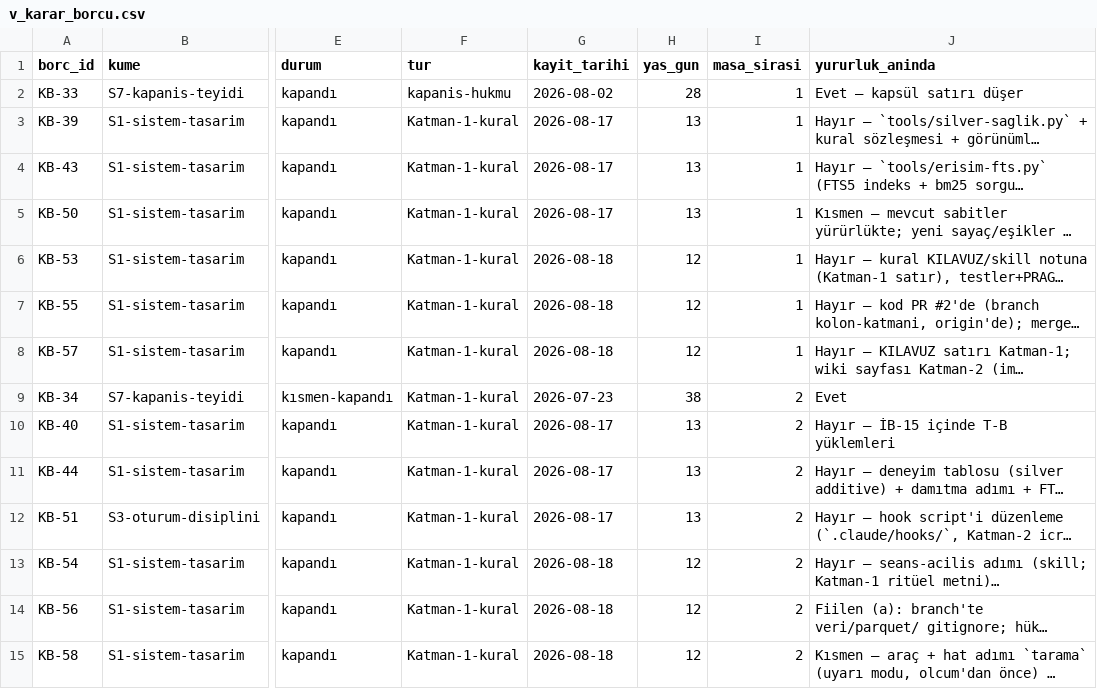
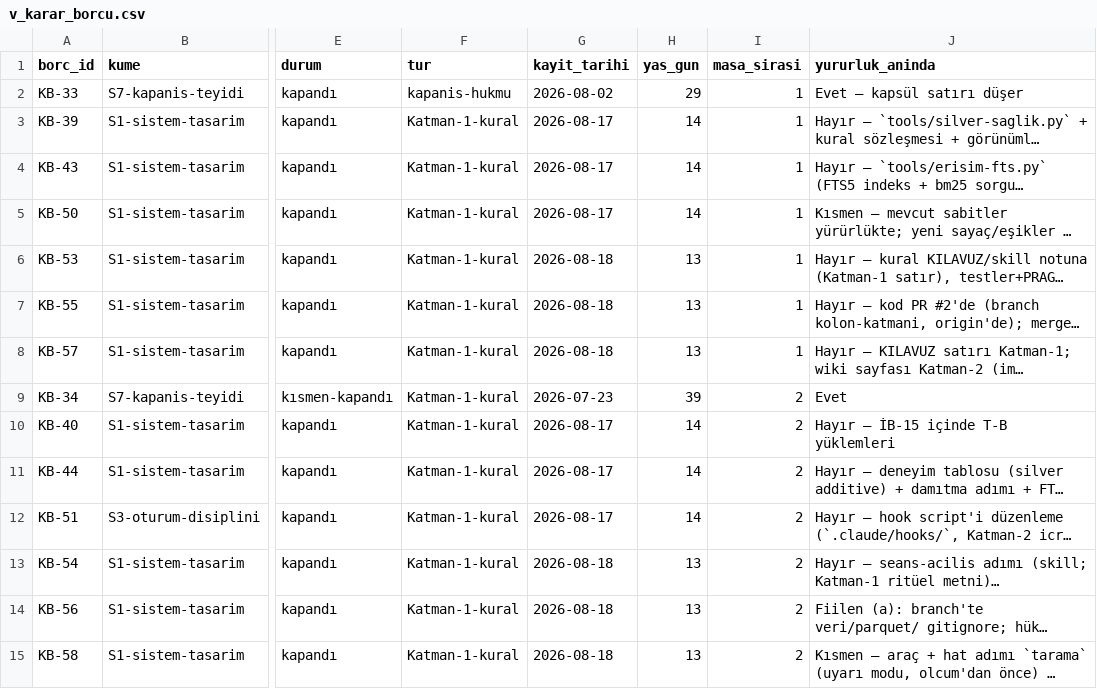
Before and after one commit to salihsahinin/sistem, a CSV file: veri/gorunum/v_karar_borcu.csv, drawn as a sheet; only a part is shown, gaps mark what is left out; long unchanged cells end in …; the diff covers the shown part only; the diff names each change by its address in the sheet, - before the commit and + after, or states it on an @@ line.

```diff
--- a/veri/gorunum/v_karar_borcu.csv
+++ b/veri/gorunum/v_karar_borcu.csv
-H2 (yas_gun): 28
+H2 (yas_gun): 29
-H3:H5 (yas_gun): 13
+H3:H5 (yas_gun): 14
-H6:H8 (yas_gun): 12
+H6:H8 (yas_gun): 13
-H9 (yas_gun): 38
+H9 (yas_gun): 39
-H10:H12 (yas_gun): 13
+H10:H12 (yas_gun): 14
-H13:H15 (yas_gun): 12
+H13:H15 (yas_gun): 13
```
Also changed, not shown: 5 added rows and 113 edited cells elsewhere in this file, veri/gorunum/v_hareket_gunluk.csv, veri/gorunum/v_kirik_pointer.csv, 46 other files.
